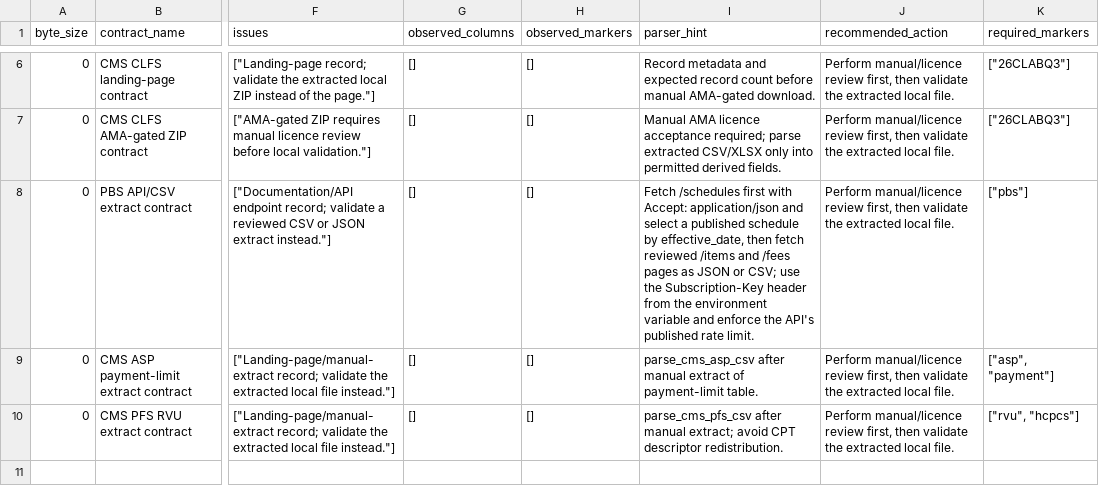
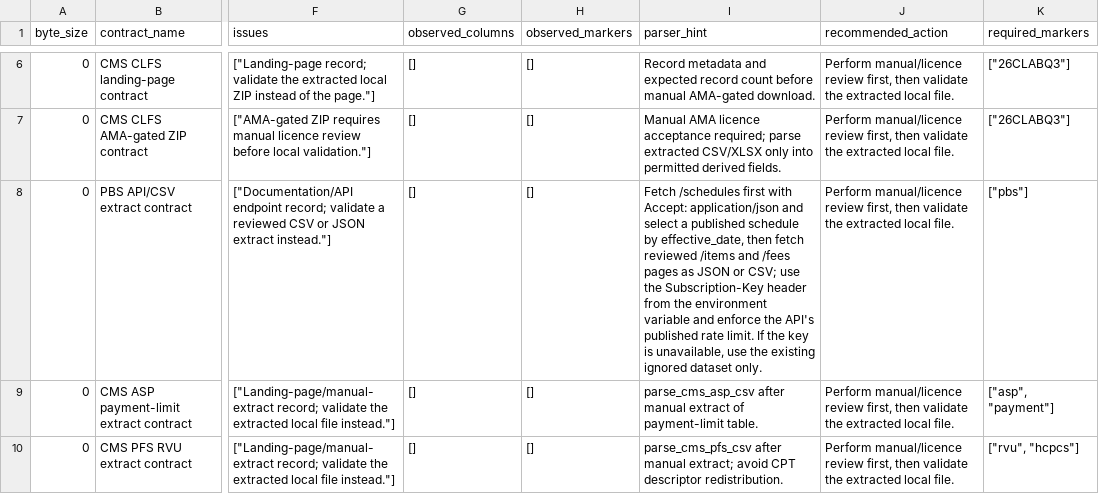
Before and after one commit to edithatogo/reimbursement-atlas, a CSV file: apps/dashboard/public/data/source_contract_validation.csv, drawn as a sheet; only a part is shown, gaps mark what is left out; the diff names each change by its address in the sheet, - before the commit and + after, or states it on an @@ line.

Commit message:
feat: reuse cached PBS dataset without API key

```diff
--- a/apps/dashboard/public/data/source_contract_validation.csv
+++ b/apps/dashboard/public/data/source_contract_validation.csv
-I8 (parser_hint): …rate limit.
+I8 (parser_hint): …rate limit. If the key is unavailable, use the existing ignored dataset only.
```
Also changed, not shown: apps/dashboard/public/data/pbs_api_acquisition.csv, apps/dashboard/public/data/source_drift_report.csv, 29 other files.
